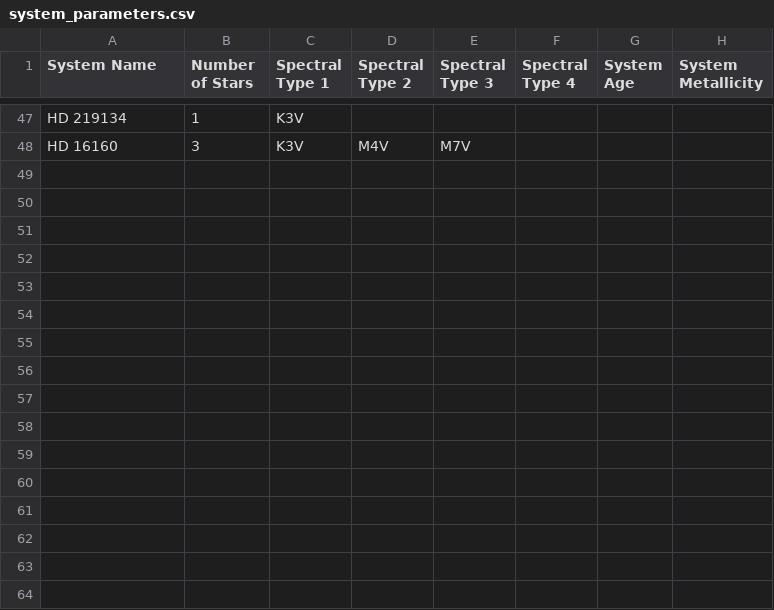
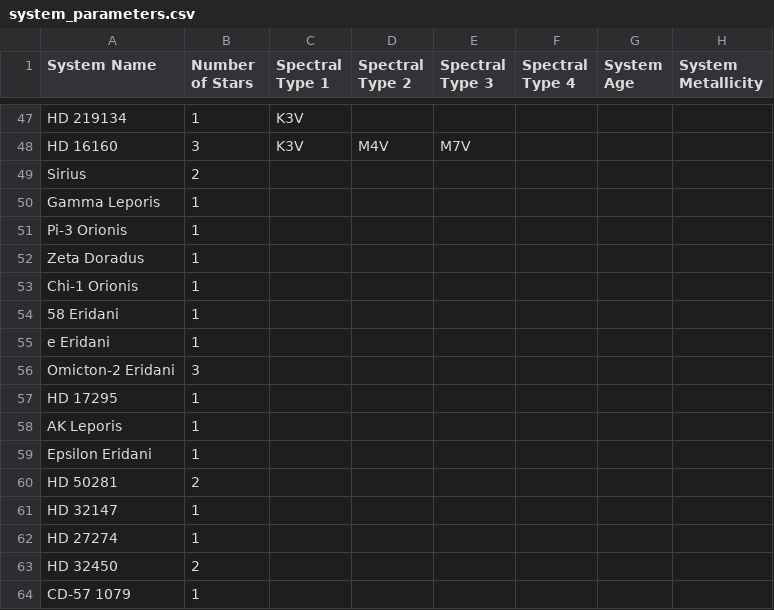
Before and after one commit to tcdoggett/gaia, a CSV file: src/planetary_system_data/system_parameters.csv, drawn as a sheet; only a part is shown, gaps mark what is left out.

Commit message:
Update system_parameters.csv

```diff
--- a/src/planetary_system_data/system_parameters.csv
+++ b/src/planetary_system_data/system_parameters.csv
@@ -48 +48,17 @@ HD 219134,1,K3V,,,,,
 HD 16160,3,K3V,M4V,M7V,,,
+Sirius,2,,,,,,
+Gamma Leporis,1,,,,,,
+Pi-3 Orionis,1,,,,,,
+Zeta Doradus,1,,,,,,
+Chi-1 Orionis,1,,,,,,
+58 Eridani,1,,,,,,
+e Eridani,1,,,,,,
+Omicton-2 Eridani,3,,,,,,
+HD 17295,1,,,,,,
+AK Leporis,1,,,,,,
+Epsilon Eridani,1,,,,,,
+HD 50281,2,,,,,,
+HD 32147,1,,,,,,
+HD 27274,1,,,,,,
+HD 32450,2,,,,,,
+CD-57 1079,1,,,,,,
```
